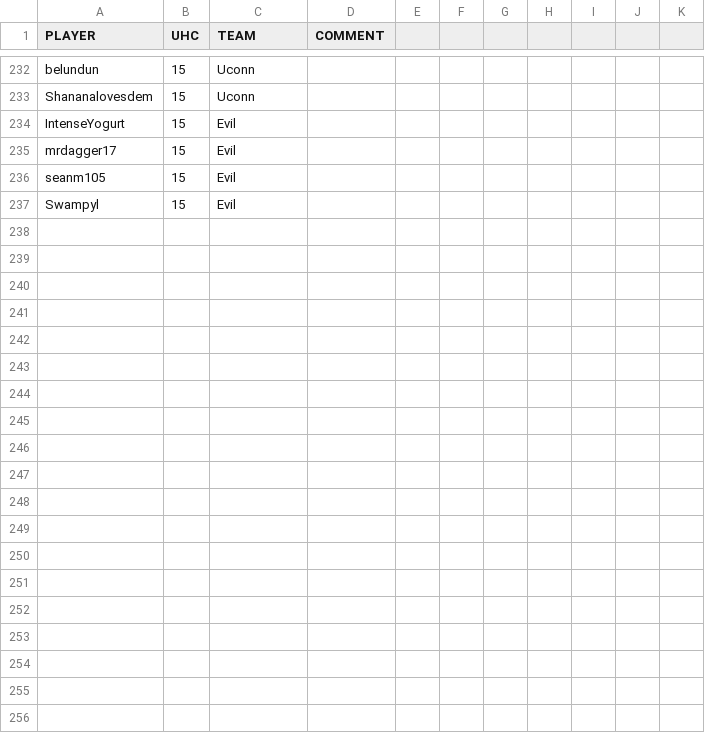
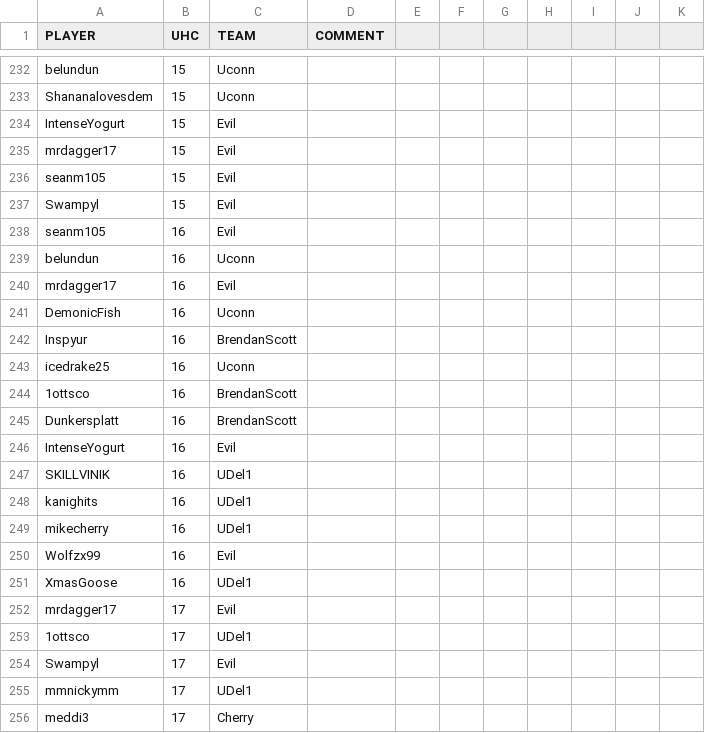
Before and after one commit to jrcolonial98/uhcmgr, a CSV file: src/load/registration3.csv, drawn as a sheet; only a part is shown, gaps mark what is left out; the diff covers the shown part only.

```diff
--- a/src/load/registration3.csv
+++ b/src/load/registration3.csv
@@ -237 +237,20 @@ seanm105,15,Evil,,,,,,,,
 Swampyl,15,Evil,,,,,,,,
+seanm105,16,Evil,,,,,,,,
+belundun,16,Uconn,,,,,,,,
+mrdagger17,16,Evil,,,,,,,,
+DemonicFish,16,Uconn,,,,,,,,
+Inspyur,16,BrendanScott,,,,,,,,
+icedrake25,16,Uconn,,,,,,,,
+1ottsco,16,BrendanScott,,,,,,,,
+Dunkersplatt,16,BrendanScott,,,,,,,,
+IntenseYogurt,16,Evil,,,,,,,,
+SKILLVINIK,16,UDel1,,,,,,,,
+kanighits,16,UDel1,,,,,,,,
+mikecherry,16,UDel1,,,,,,,,
+Wolfzx99,16,Evil,,,,,,,,
+XmasGoose,16,UDel1,,,,,,,,
+mrdagger17,17,Evil,,,,,,,,
+1ottsco,17,UDel1,,,,,,,,
+Swampyl,17,Evil,,,,,,,,
+mmnickymm,17,UDel1,,,,,,,,
+meddi3,17,Cherry,,,,,,,,
```
Also changed, not shown: 18 added rows elsewhere in this file, src/load/kill3.csv, src/load/player3.csv, 1 other file.
